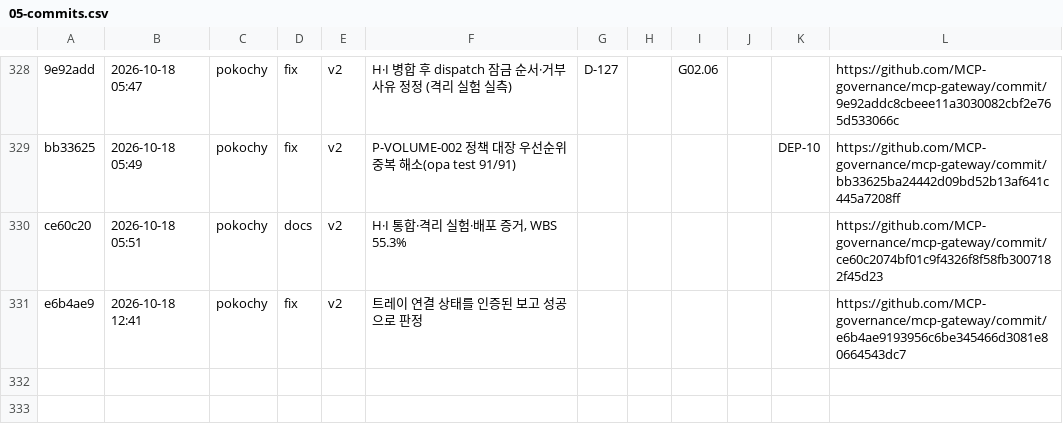
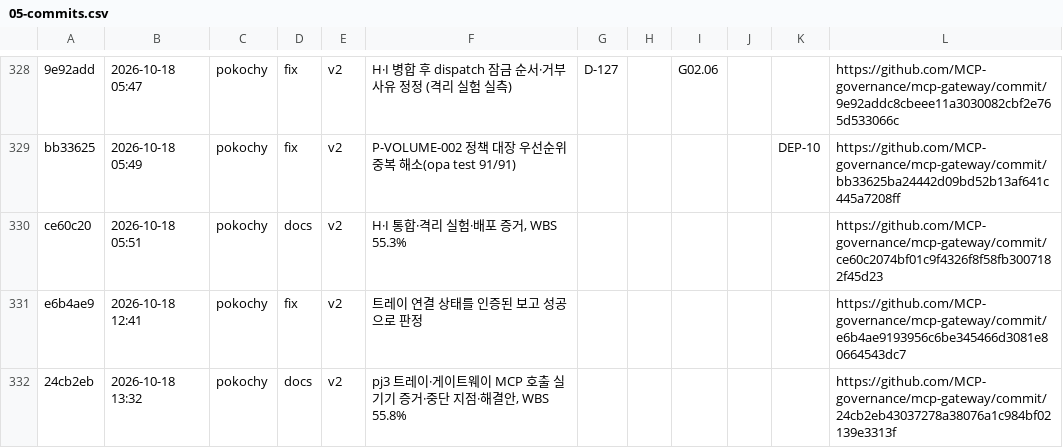
Before and after one commit to MCP-governance/mcp-gateway, a CSV file: research/llm-wiki/sheet/tabs/05-commits.csv, drawn as a sheet; only a part is shown, gaps mark what is left out.

```diff
--- a/research/llm-wiki/sheet/tabs/05-commits.csv
+++ b/research/llm-wiki/sheet/tabs/05-commits.csv
@@ -331 +331,2 @@ ce60c20,2026-10-18 05:51,pokochy,docs,v2,"H·I 통합·격리 실험·배포 증
 e6b4ae9,2026-10-18 12:41,pokochy,fix,v2,트레이 연결 상태를 인증된 보고 성공으로 판정,,,,,,https://github.com/MCP-governance/mcp-gateway/commit/e6b4ae9193956c6be345466d3081e80664543dc7
+24cb2eb,2026-10-18 13:32,pokochy,docs,v2,"pj3 트레이·게이트웨이 MCP 호출 실기기 증거·중단 지점·해결안, WBS 55.8%",,,,,,https://github.com/MCP-governance/mcp-gateway/commit/24cb2eb43037278a38076a1c984bf02139e3313f
```
Also changed, not shown: research/llm-wiki/sheet/tabs/02-wbs.csv, 3 other files.
